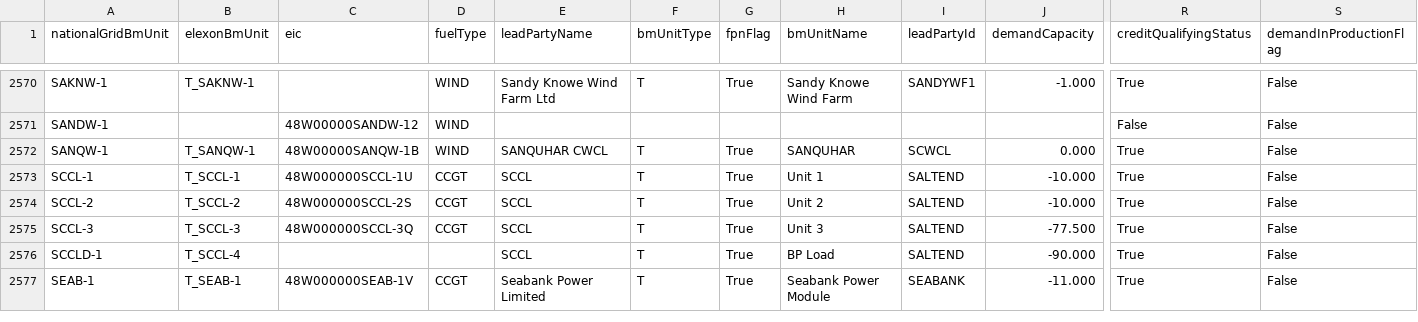
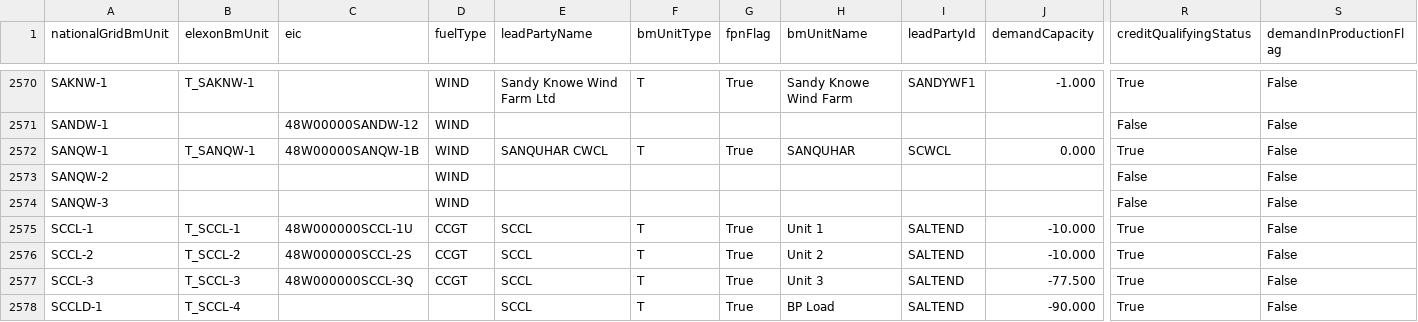
Before and after one commit to e-zaline/power-plant-explorer, a CSV file: data/unit list/elexon/ElexonUnits.csv, drawn as a sheet; only a part is shown, gaps mark what is left out; the shorter side is filled out with more unchanged rows; rows hold the shown columns only; the diff names each change by its address in the sheet, - before the commit and + after, or states it on an @@ line.

```diff
--- a/data/unit list/elexon/ElexonUnits.csv
+++ b/data/unit list/elexon/ElexonUnits.csv
+row 2573: SANQW-2 |  |  | WIND |  |  |  |  |  |  | False | False
+row 2574: SANQW-3 |  |  | WIND |  |  |  |  |  |  | False | False
```
Also changed, not shown: 3 other files.
